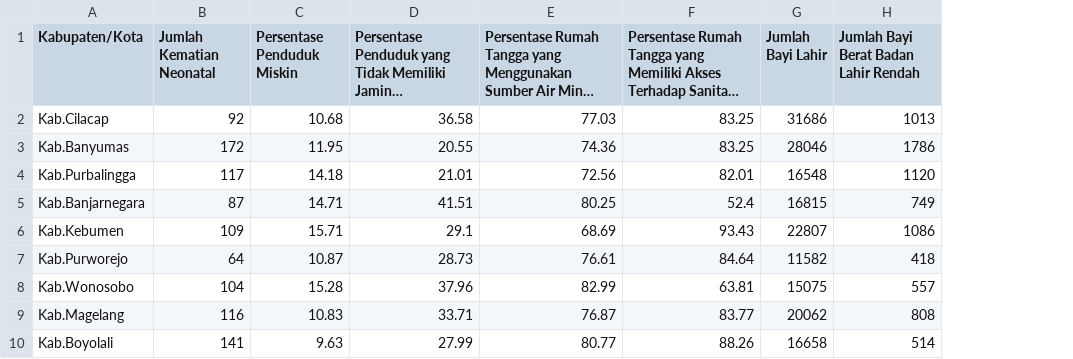
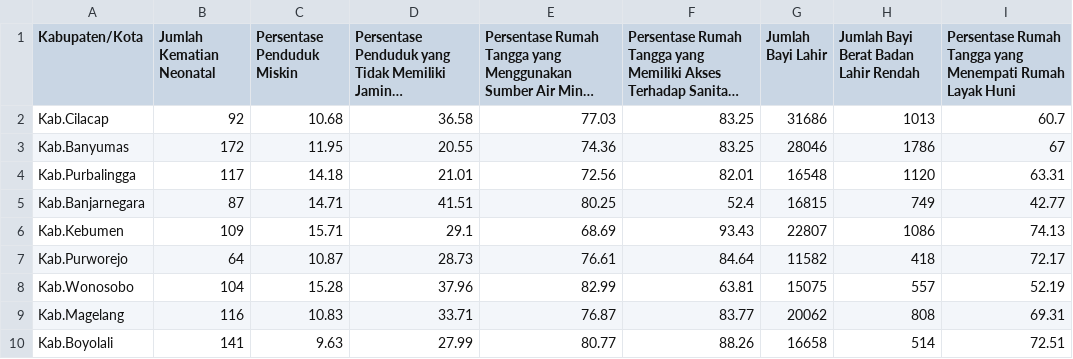
Before and after one commit to jessica157/DataLaporanADK, a CSV file: Generalized Poisson Data.csv, drawn as a sheet; only a part is shown; long unchanged cells end in …; the diff names each change by its address in the sheet, - before the commit and + after, or states it on an @@ line.

Commit message:
Add files via upload

```diff
--- a/Generalized Poisson Data.csv
+++ b/Generalized Poisson Data.csv
+column I, rows 1-10: Persentase Rumah Tangga yang Menempati Rumah Layak Huni | 60.7 | 67 | 63.31 | 42.77 | 74.13 | 72.17 | 52.19 | 69.31 | 72.51
```
